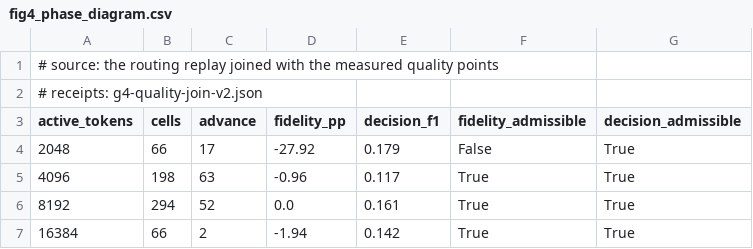
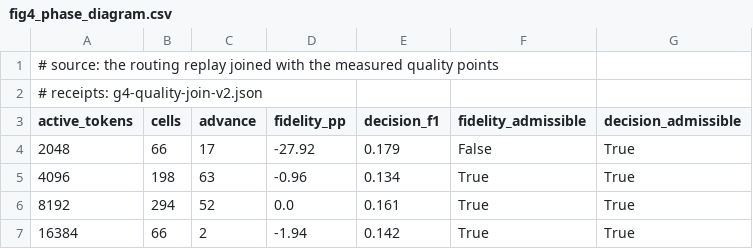
Before and after one commit to Marchematics/ephemeral-kv, a CSV file: figures/fig4_phase_diagram.csv, drawn as a sheet.

Commit message:
The floor's decision is measured: 0.134 at 4,096 tokens against full history's 0.089
The routing join's 4,096-token quality point no longer borrows the 3,072-window
arm's decision: the arm at the floor configuration (3,584-token window, 4,096-token
total) scores 0.134 on 48 instances against full history's 0.089 - a win over the
transcript, short of plain retrieval's parity bar, so the strict count stays zero and
the admissible region stays 117 cells.

The flag audit also caught the runner drifting from that receipt (it did not pass
--snippet-spans), which is the second time this check has caught a script that would
not have reproduced its own artifact.

```diff
--- a/figures/fig4_phase_diagram.csv
+++ b/figures/fig4_phase_diagram.csv
@@ -4,3 +4,3 @@ active_tokens,cells,advance,fidelity_pp,decision_f1,fidelity_admissible,decision
 2048,66,17,-27.92,0.179,False,True
-4096,198,63,-0.96,0.117,True,True
+4096,198,63,-0.96,0.134,True,True
 8192,294,52,0.0,0.161,True,True
```
Also changed, not shown: 5 other files.
